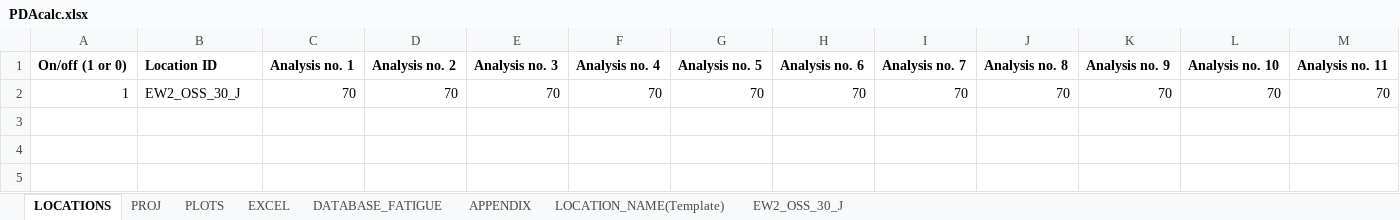
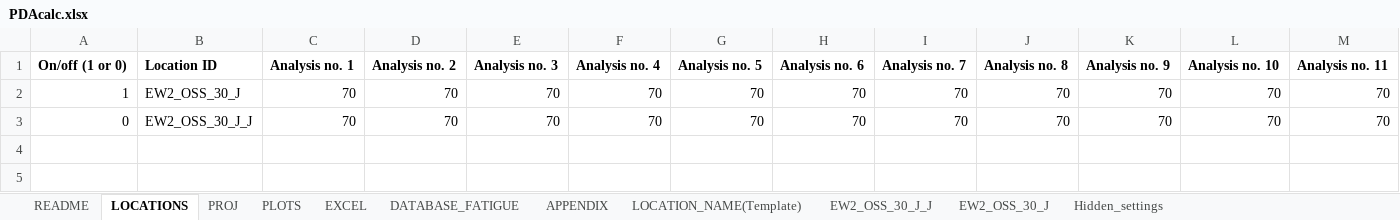
Before and after one commit to Shashlik-King/Paris, an Excel workbook: Input/PDAcalc.xlsx, sheet LOCATIONS, drawn as a sheet; only a part is shown; values as stored, in another font and other column widths than the file's, no borders; conditional formats not drawn; rows hold the shown columns only; the diff names each change by its address in the sheet, - before the commit and + after, or states it on an @@ line.

```diff
--- a/Input/PDAcalc.xlsx (sheet LOCATIONS)
+++ b/Input/PDAcalc.xlsx (sheet LOCATIONS)
+sheet tab: README
+sheet tab: EW2_OSS_30_J_J
@@ sheet tab unhidden: Hidden_settings @@
-row 3: (empty)
+row 3: 0 | EW2_OSS_30_J_J | 70 | 70 | 70 | 70 | 70 | 70 | 70 | 70 | 70 | 70 | 70
```
Also changed, not shown: sheet PROJ, sheet PLOTS, sheet DATABASE_FATIGUE, sheet EXCEL, sheet LOCATION_NAME(Template), charts or pictures, 4 other files.
